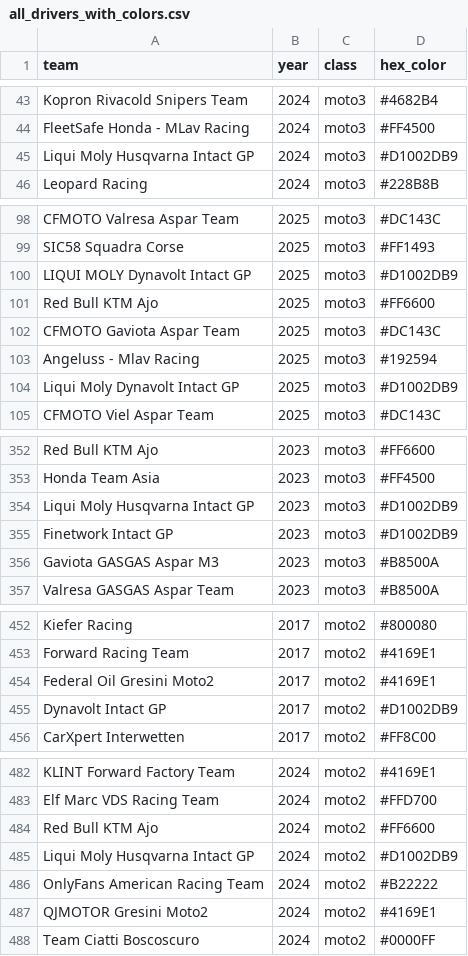
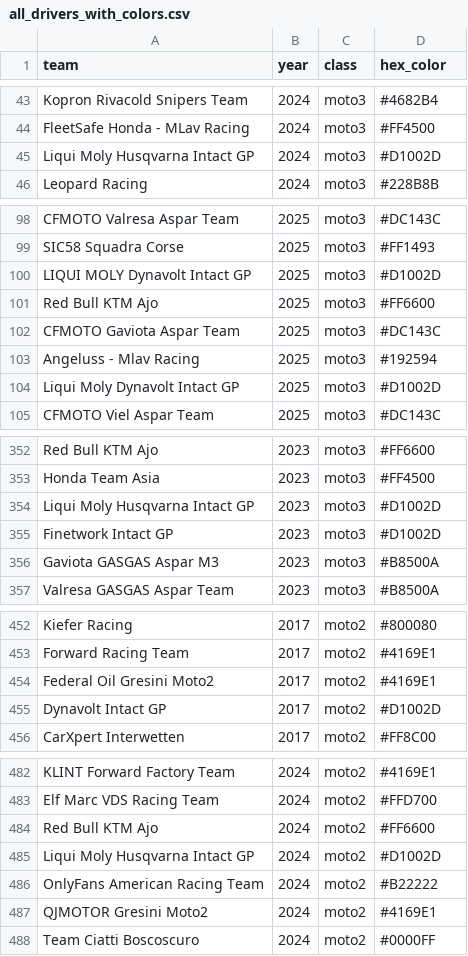
Before and after one commit to borisbasic/race_stats_f1_motoGP, a CSV file: all_drivers_with_colors.csv, drawn as a sheet; only a part is shown, gaps mark what is left out; the diff covers the shown part only.

```diff
--- a/all_drivers_with_colors.csv
+++ b/all_drivers_with_colors.csv
@@ -44,3 +44,3 @@ Kopron Rivacold Snipers Team,2024,moto3,#4682B4
 FleetSafe Honda - MLav Racing,2024,moto3,#FF4500
-Liqui Moly Husqvarna Intact GP,2024,moto3,#D1002DB9
+Liqui Moly Husqvarna Intact GP,2024,moto3,#D1002D
 Leopard Racing,2024,moto3,#228B8B
@@ -99,3 +99,3 @@ CFMOTO Valresa Aspar Team,2025,moto3,#DC143C
 SIC58 Squadra Corse,2025,moto3,#FF1493
-LIQUI MOLY Dynavolt Intact GP,2025,moto3,#D1002DB9
+LIQUI MOLY Dynavolt Intact GP,2025,moto3,#D1002D
 Red Bull KTM Ajo,2025,moto3,#FF6600
@@ -103,3 +103,3 @@ CFMOTO Gaviota Aspar Team,2025,moto3,#DC143C
 Angeluss - Mlav Racing,2025,moto3,#192594
-Liqui Moly Dynavolt Intact GP,2025,moto3,#D1002DB9
+Liqui Moly Dynavolt Intact GP,2025,moto3,#D1002D
 CFMOTO Viel Aspar Team,2025,moto3,#DC143C
@@ -353,4 +353,4 @@ Red Bull KTM Ajo,2023,moto3,#FF6600
 Honda Team Asia,2023,moto3,#FF4500
-Liqui Moly Husqvarna Intact GP,2023,moto3,#D1002DB9
-Finetwork Intact GP,2023,moto3,#D1002DB9
+Liqui Moly Husqvarna Intact GP,2023,moto3,#D1002D
+Finetwork Intact GP,2023,moto3,#D1002D
 Gaviota GASGAS Aspar M3,2023,moto3,#B8500A
@@ -454,3 +454,3 @@ Forward Racing Team,2017,moto2,#4169E1
 Federal Oil Gresini Moto2,2017,moto2,#4169E1
-Dynavolt Intact GP,2017,moto2,#D1002DB9
+Dynavolt Intact GP,2017,moto2,#D1002D
 CarXpert Interwetten,2017,moto2,#FF8C00
@@ -484,3 +484,3 @@ Elf Marc VDS Racing Team,2024,moto2,#FFD700
 Red Bull KTM Ajo,2024,moto2,#FF6600
-Liqui Moly Husqvarna Intact GP,2024,moto2,#D1002DB9
+Liqui Moly Husqvarna Intact GP,2024,moto2,#D1002D
 OnlyFans American Racing Team,2024,moto2,#B22222
```
Also changed, not shown: 15 edited cells elsewhere in this file, 12 other files.
